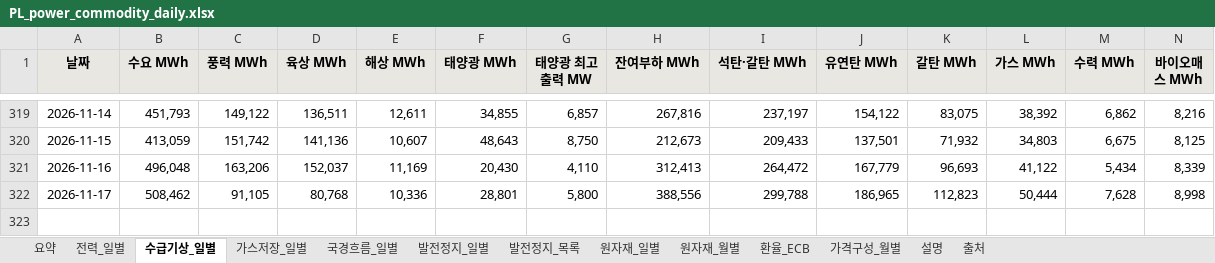
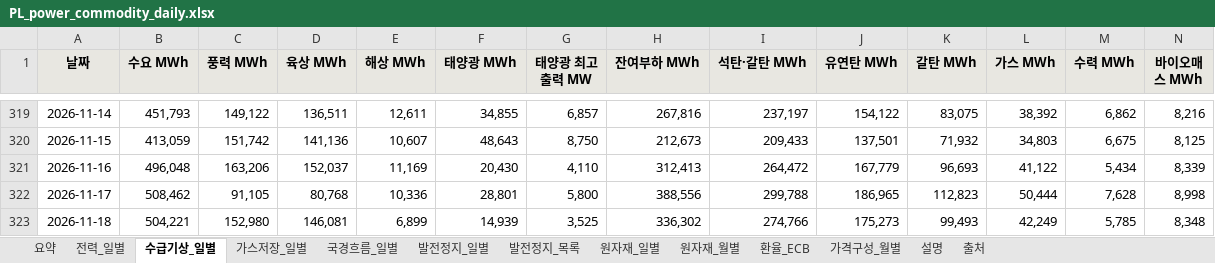
Before and after one commit to bnkim192/entsoe-harvester, an Excel workbook: weekly/daily/PL_power_commodity_daily.xlsx, sheet 수급기상_일별, drawn as a sheet; only a part is shown, gaps mark what is left out; values as stored, in another font and other column widths than the file's, no borders; rows hold the shown columns only; the diff names each change by its address in the sheet, - before the commit and + after, or states it on an @@ line.

```diff
--- a/weekly/daily/PL_power_commodity_daily.xlsx (sheet 수급기상_일별)
+++ b/weekly/daily/PL_power_commodity_daily.xlsx (sheet 수급기상_일별)
+row 323: 2026-11-18 | 504,221 | 152,980 | 146,081 | 6,899 | 14,939 | 3,525 | 336,302 | 274,766 | 175,273 | 99,493 | 42,249 | 5,785 | 8,348
```
Also changed, not shown: sheet 발전정지_목록, sheet 발전정지_일별, sheet 국경흐름_일별, sheet 요약, sheet 가스저장_일별, sheet 전력_일별, 4 more sheets, 19 other files.
